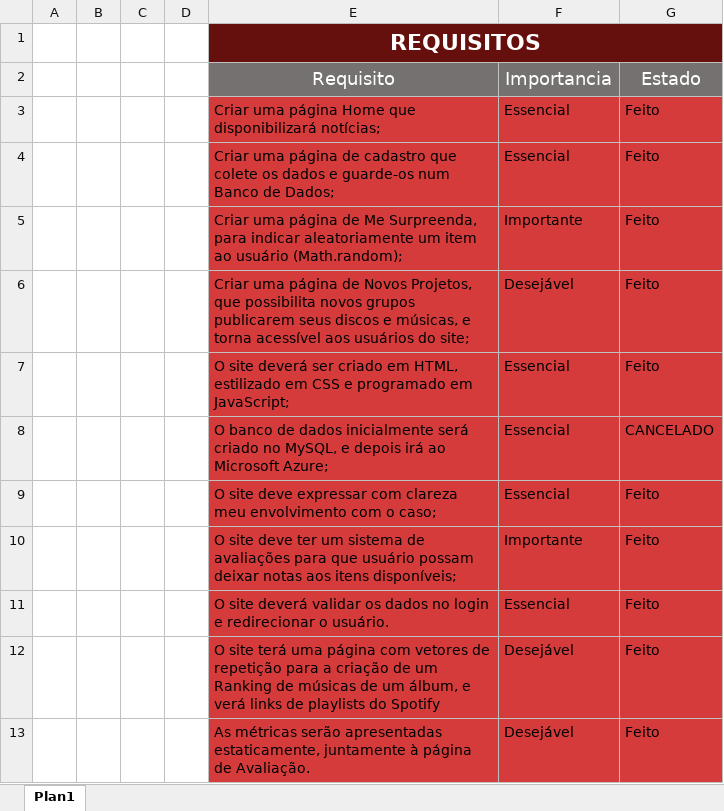
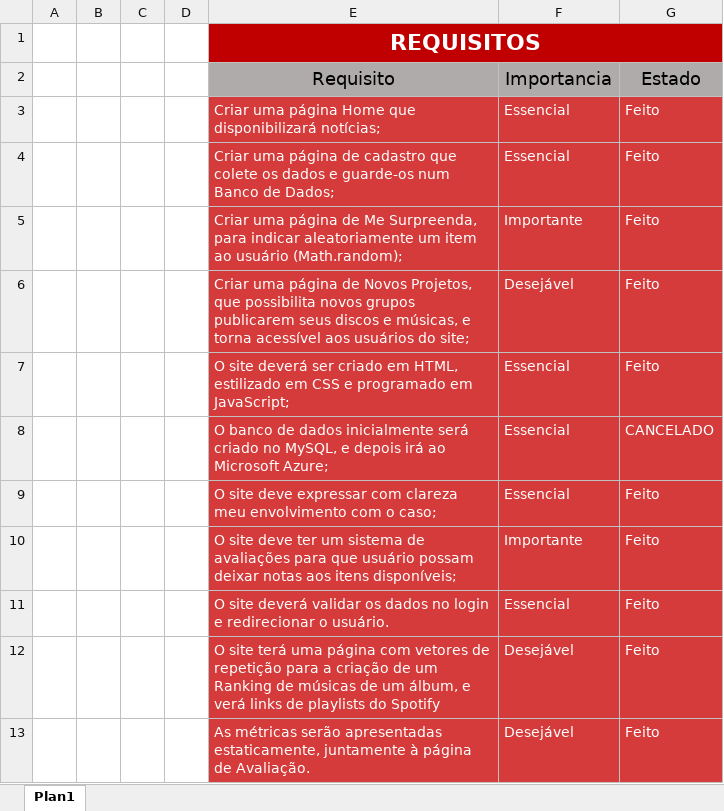
Before and after one commit to abnerNunes/Individual-Oficial-Abner, an Excel workbook: T.I/Requisitos.xlsx, sheet Plan1, drawn as a sheet; values as stored, in another font and other column widths than the file's, no borders; the diff names each change by its address in the sheet, - before the commit and + after, or states it on an @@ line.

```diff
--- a/T.I/Requisitos.xlsx (sheet Plan1)
+++ b/T.I/Requisitos.xlsx (sheet Plan1)
-E1:G1 fill: #66100E
+E1:G1 fill: #C00000
@@ E2:G2 fill: #767171 → #AFABAB, text colour: #FFFFFF → black @@
-E3:G13 text colour: black
+E3:G13 text colour: #FFFFFF
```
Also changed, not shown: T.I/Divisão Sprints.xlsx, 10 other files.
